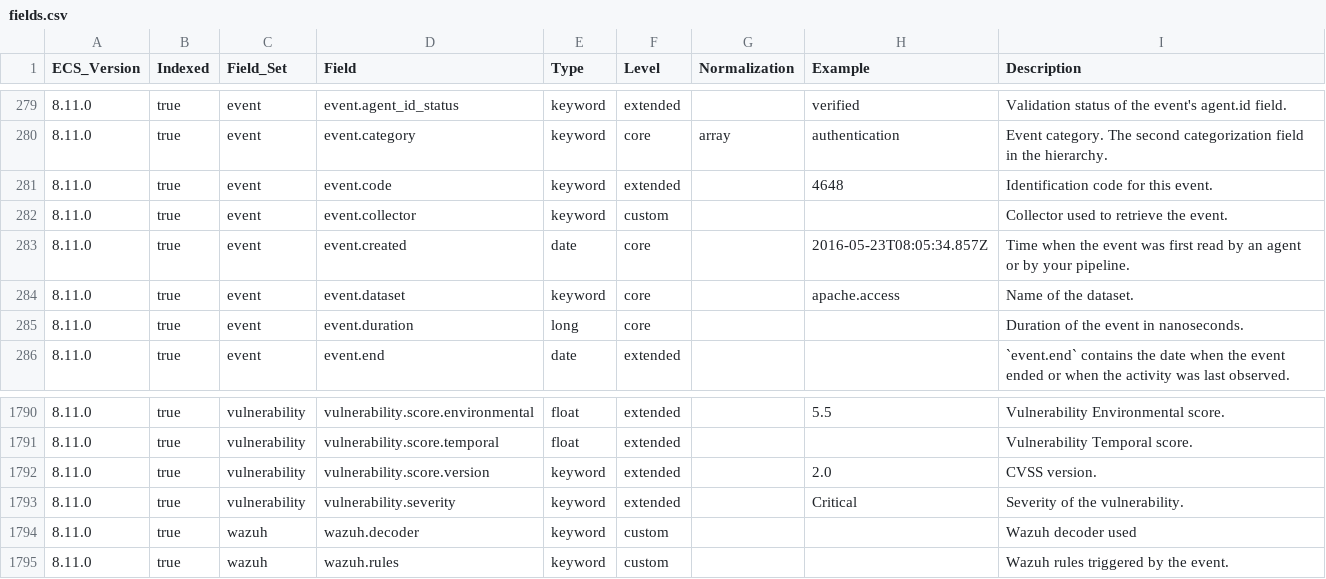
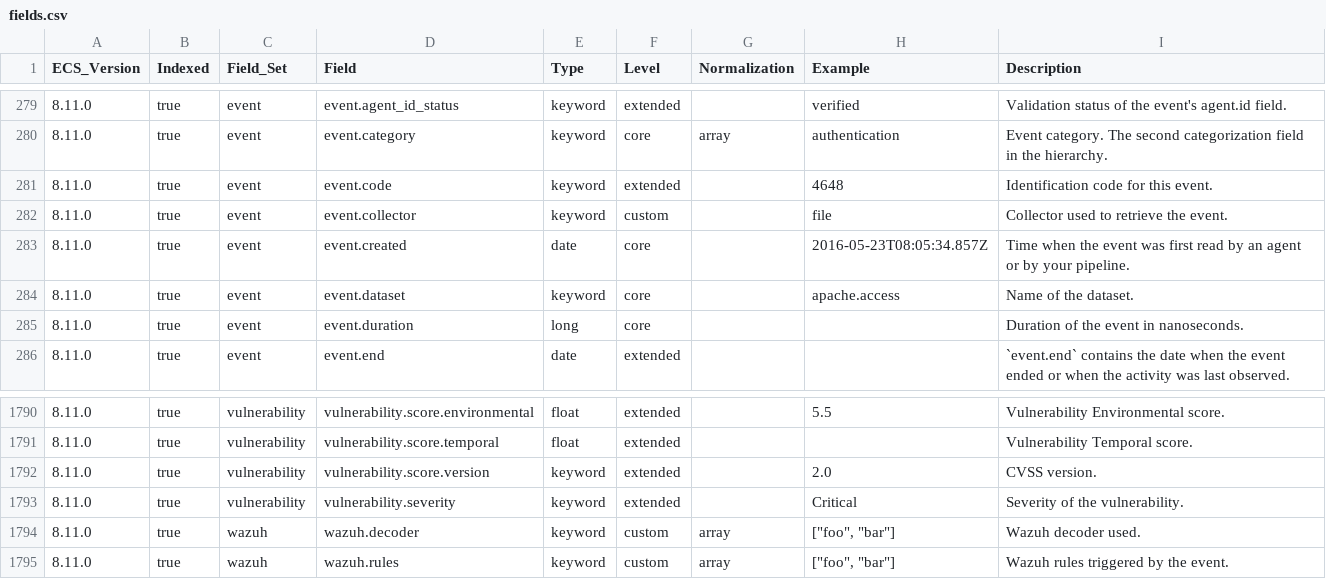
Before and after one commit to wazuh/wazuh-indexer-plugins, a CSV file: ecs/alerts/docs/fields.csv, drawn as a sheet; only a part is shown, gaps mark what is left out.

Commit message:
Update ECS templates for modified modules: alerts

```diff
--- a/ecs/alerts/docs/fields.csv
+++ b/ecs/alerts/docs/fields.csv
@@ -281,3 +281,3 @@ ECS_Version,Indexed,Field_Set,Field,Type,Level,Normalization,Example,Description
 8.11.0,true,event,event.code,keyword,extended,,4648,Identification code for this event.
-8.11.0,true,event,event.collector,keyword,custom,,,Collector used to retrieve the event.
+8.11.0,true,event,event.collector,keyword,custom,,file,Collector used to retrieve the event.
 8.11.0,true,event,event.created,date,core,,2016-05-23T08:05:34.857Z,Time when the event was first read by an agent or by your pipeline.
@@ -1793,3 +1793,3 @@ ECS_Version,Indexed,Field_Set,Field,Type,Level,Normalization,Example,Description
 8.11.0,true,vulnerability,vulnerability.severity,keyword,extended,,Critical,Severity of the vulnerability.
-8.11.0,true,wazuh,wazuh.decoder,keyword,custom,,,Wazuh decoder used
-8.11.0,true,wazuh,wazuh.rules,keyword,custom,,,Wazuh rules triggered by the event.
+8.11.0,true,wazuh,wazuh.decoder,keyword,custom,array,"[""foo"", ""bar""]",Wazuh decoder used.
+8.11.0,true,wazuh,wazuh.rules,keyword,custom,array,"[""foo"", ""bar""]",Wazuh rules triggered by the event.
```
